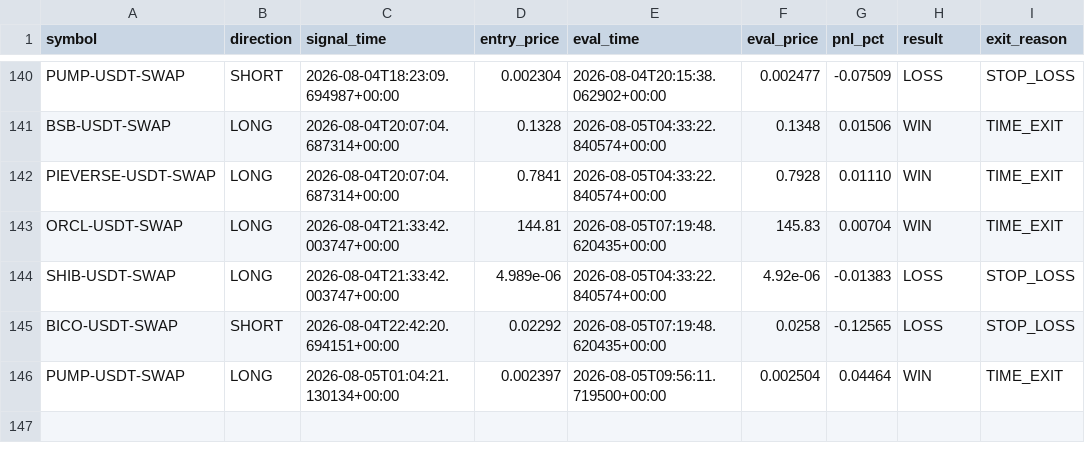
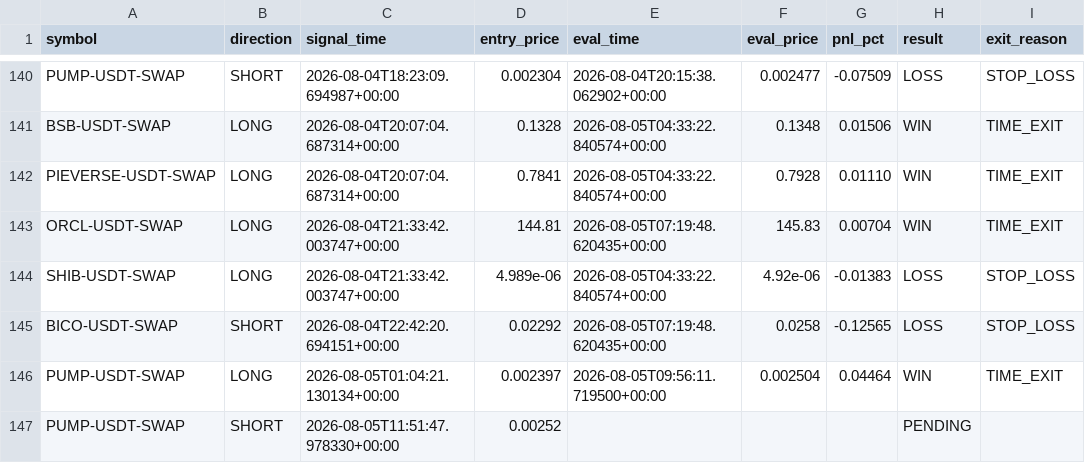
Before and after one commit to ksemehmet5-afk/altcoin-monitor-, a CSV file: monitor_state/signals_log.csv, drawn as a sheet; only a part is shown, gaps mark what is left out.

```diff
--- a/monitor_state/signals_log.csv
+++ b/monitor_state/signals_log.csv
@@ -146 +146,2 @@ BICO-USDT-SWAP,SHORT,2026-08-04T22:42:20.694151+00:00,0.02292,2026-08-05T07:19:4
 PUMP-USDT-SWAP,LONG,2026-08-05T01:04:21.130134+00:00,0.002397,2026-08-05T09:56:11.719500+00:00,0.002504,0.04464,WIN,TIME_EXIT
+PUMP-USDT-SWAP,SHORT,2026-08-05T11:51:47.978330+00:00,0.00252,,,,PENDING,
```
Also changed, not shown: 3 other files.
